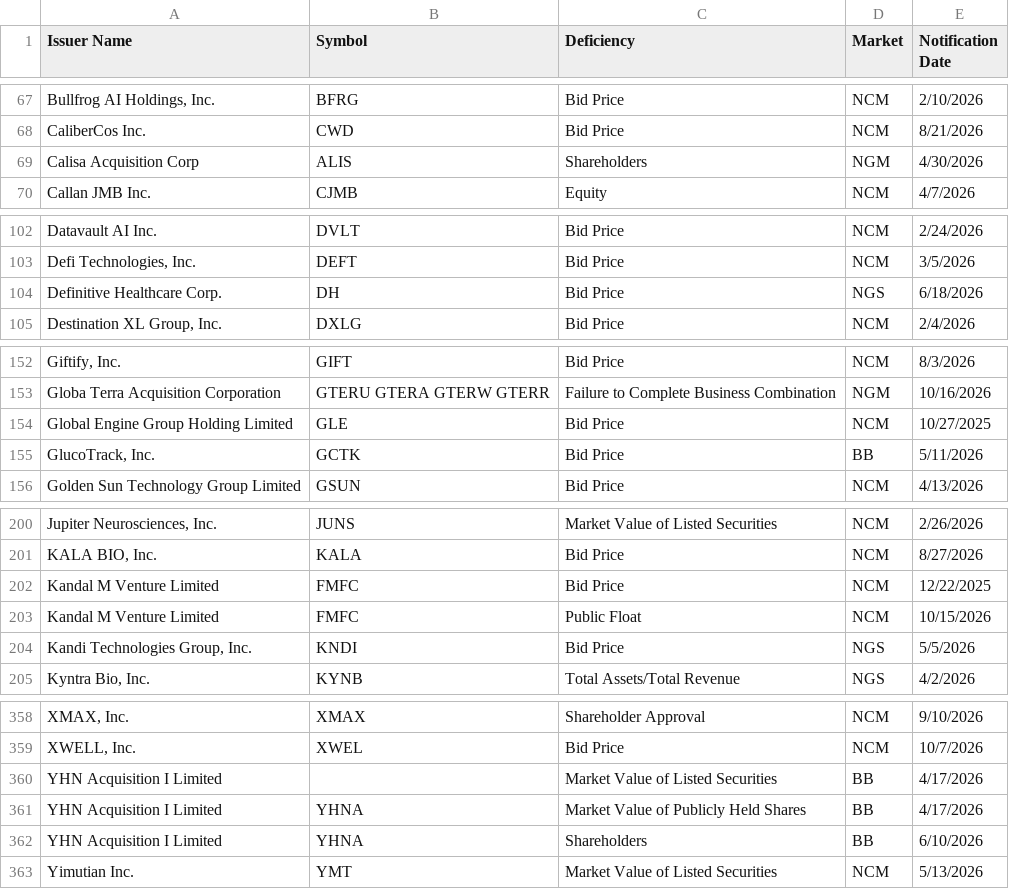
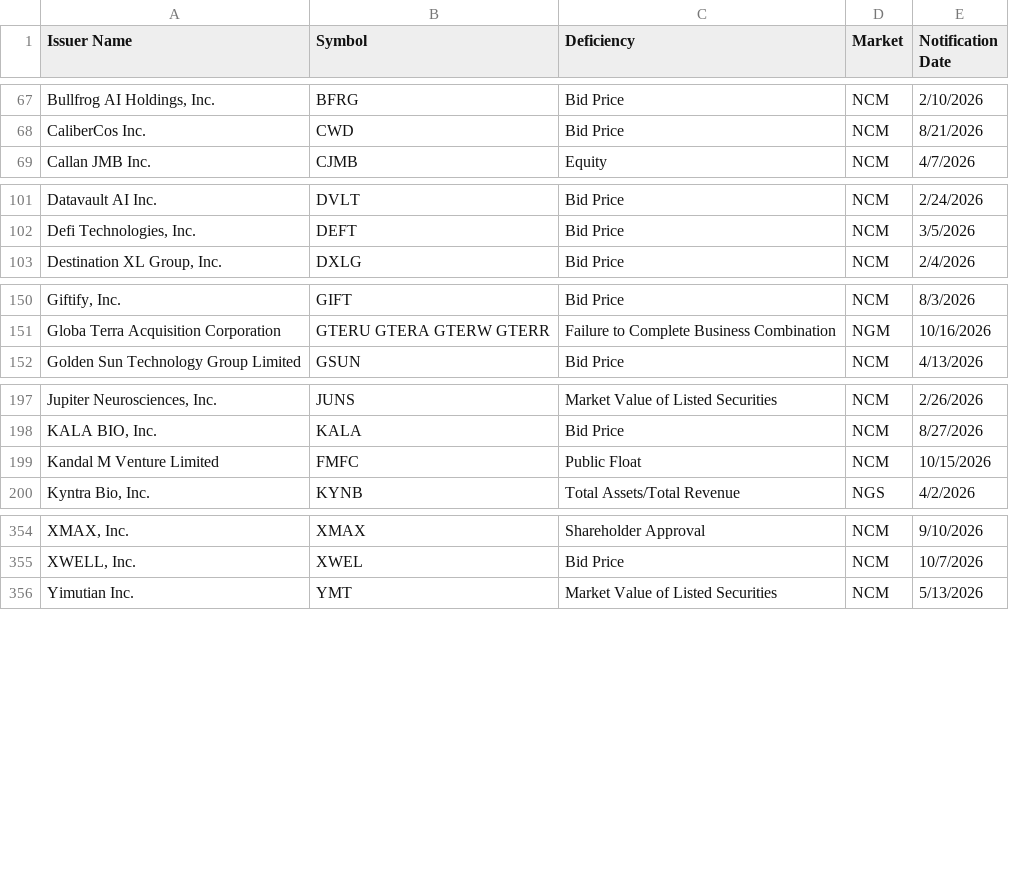
Before and after one commit to ieattokens/noncompliance, a CSV file: noncompliance.csv, drawn as a sheet; only a part is shown, gaps mark what is left out; removed rows and columns are numbered as before the commit, all else as after; the diff covers the shown part only; the diff names each change by its address in the sheet, - before the commit and + after, or states it on an @@ line.

```diff
--- a/noncompliance.csv
+++ b/noncompliance.csv
-row 69: Calisa Acquisition Corp | ALIS | Shareholders | NGM | 4/30/2026
-row 104: Definitive Healthcare Corp. | DH | Bid Price | NGS | 6/18/2026
-row 154: Global Engine Group Holding Limited | GLE | Bid Price | NCM | 10/27/2025
-row 155: GlucoTrack, Inc. | GCTK | Bid Price | BB | 5/11/2026
-row 202: Kandal M Venture Limited | FMFC | Bid Price | NCM | 12/22/2025
-row 204: Kandi Technologies Group, Inc. | KNDI | Bid Price | NGS | 5/5/2026
-row 360: YHN Acquisition I Limited |  | Market Value of Listed Securities | BB | 4/17/2026
-row 361: YHN Acquisition I Limited | YHNA | Market Value of Publicly Held Shares | BB | 4/17/2026
-row 362: YHN Acquisition I Limited | YHNA | Shareholders | BB | 6/10/2026
```
Also changed, not shown: 3 added rows and 1 removed row elsewhere in this file, 1 other file.
